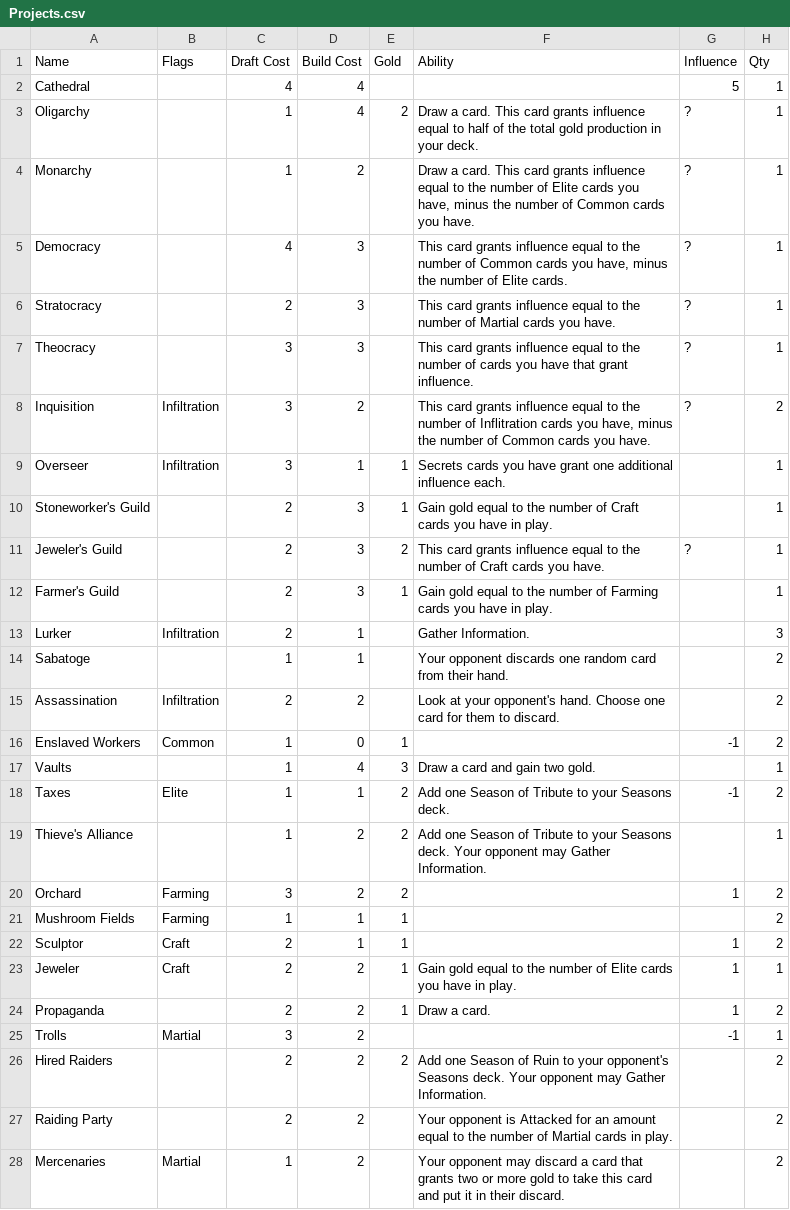
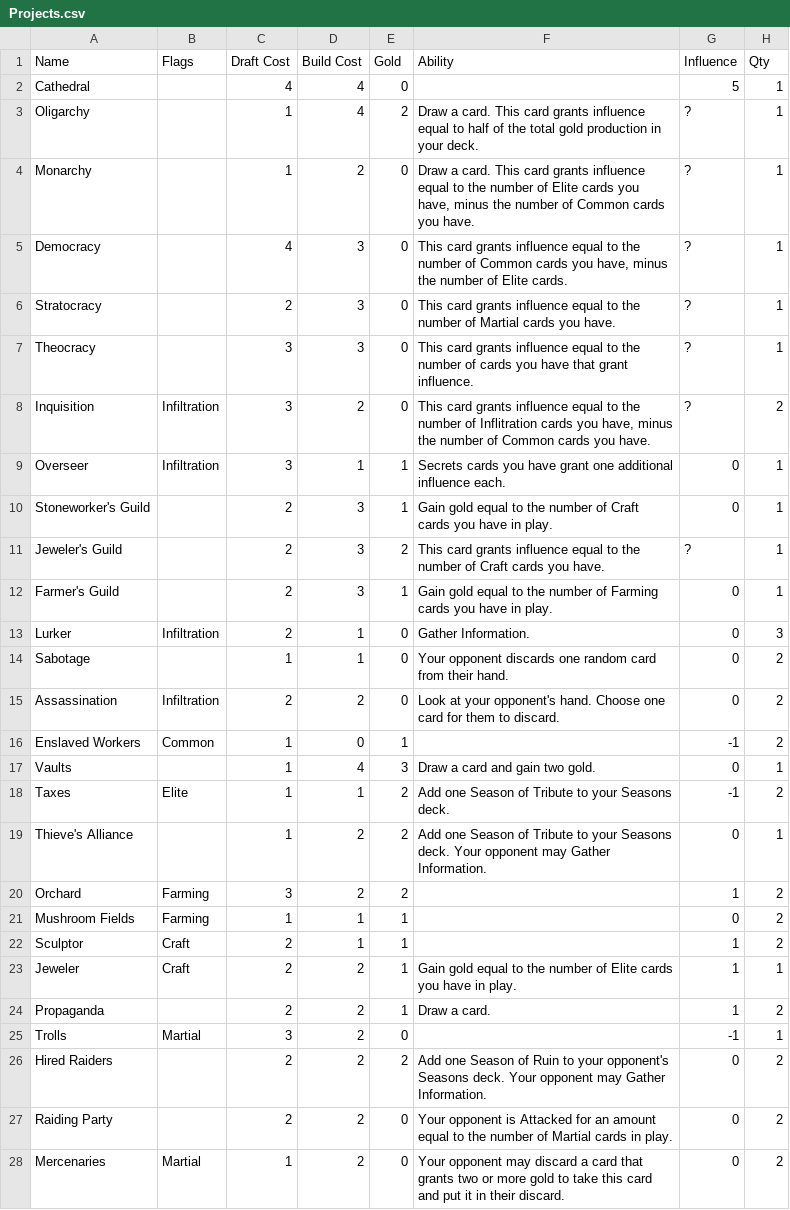
Before and after one commit to the-alex-g/Echoes, a CSV file: CSVs/Projects.csv, drawn as a sheet; only a part is shown; the diff covers the shown part only.

Commit message:
Put zeros in empty fields

```diff
--- a/CSVs/Projects.csv
+++ b/CSVs/Projects.csv
@@ -1,22 +1,22 @@
 Name,Flags,Draft Cost,Build Cost,Gold,Ability,Influence,Qty
-Cathedral,,4,4,,,5,1
+Cathedral,,4,4,0,,5,1
 Oligarchy,,1,4,2,Draw a card. This card grants influence equal to half of the total gold production in your deck.,?,1
-Monarchy,,1,2,,"Draw a card. This card grants influence equal to the number of Elite cards you have, minus the number of Common cards you have.",?,1
-Democracy,,4,3,,"This card grants influence equal to the number of Common cards you have, minus the number of Elite cards.",?,1
-Stratocracy,,2,3,,This card grants influence equal to the number of Martial cards you have.,?,1
-Theocracy,,3,3,,This card grants influence equal to the number of cards you have that grant influence.,?,1
-Inquisition,Infiltration,3,2,,"This card grants influence equal to the number of Inflitration cards you have, minus the number of Common cards you have.",?,2
-Overseer,Infiltration,3,1,1,Secrets cards you have grant one additional influence each.,,1
-Stoneworker's Guild,,2,3,1,Gain gold equal to the number of Craft cards you have in play.,,1
+Monarchy,,1,2,0,"Draw a card. This card grants influence equal to the number of Elite cards you have, minus the number of Common cards you have.",?,1
+Democracy,,4,3,0,"This card grants influence equal to the number of Common cards you have, minus the number of Elite cards.",?,1
+Stratocracy,,2,3,0,This card grants influence equal to the number of Martial cards you have.,?,1
+Theocracy,,3,3,0,This card grants influence equal to the number of cards you have that grant influence.,?,1
+Inquisition,Infiltration,3,2,0,"This card grants influence equal to the number of Inflitration cards you have, minus the number of Common cards you have.",?,2
+Overseer,Infiltration,3,1,1,Secrets cards you have grant one additional influence each.,0,1
+Stoneworker's Guild,,2,3,1,Gain gold equal to the number of Craft cards you have in play.,0,1
 Jeweler's Guild,,2,3,2,This card grants influence equal to the number of Craft cards you have.,?,1
-Farmer's Guild,,2,3,1,Gain gold equal to the number of Farming cards you have in play.,,1
-Lurker,Infiltration,2,1,,Gather Information.,,3
-Sabatoge,,1,1,,Your opponent discards one random card from their hand.,,2
-Assassination,Infiltration,2,2,,Look at your opponent's hand. Choose one card for them to discard.,,2
+Farmer's Guild,,2,3,1,Gain gold equal to the number of Farming cards you have in play.,0,1
+Lurker,Infiltration,2,1,0,Gather Information.,0,3
+Sabotage,,1,1,0,Your opponent discards one random card from their hand.,0,2
+Assassination,Infiltration,2,2,0,Look at your opponent's hand. Choose one card for them to discard.,0,2
 Enslaved Workers,Common,1,0,1,,-1,2
-Vaults,,1,4,3,Draw a card and gain two gold.,,1
+Vaults,,1,4,3,Draw a card and gain two gold.,0,1
 Taxes,Elite,1,1,2,Add one Season of Tribute to your Seasons deck.,-1,2
-Thieve's Alliance,,1,2,2,Add one Season of Tribute to your Seasons deck. Your opponent may Gather Information.,,1
+Thieve's Alliance,,1,2,2,Add one Season of Tribute to your Seasons deck. Your opponent may Gather Information.,0,1
 Orchard,Farming,3,2,2,,1,2
-Mushroom Fields,Farming,1,1,1,,,2
+Mushroom Fields,Farming,1,1,1,,0,2
 Sculptor,Craft,2,1,1,,1,2
@@ -24,5 +24,5 @@ Jeweler,Craft,2,2,1,Gain gold equal to the number of Elite cards you have in pla
 Propaganda,,2,2,1,Draw a card.,1,2
-Trolls,Martial,3,2,,,-1,1
-Hired Raiders,,2,2,2,Add one Season of Ruin to your opponent's Seasons deck. Your opponent may Gather Information.,,2
-Raiding Party,,2,2,,Your opponent is Attacked for an amount equal to the number of Martial cards in play.,,2
-Mercenaries,Martial,1,2,,Your opponent may discard a card that grants two or more gold to take this card and put it in their discard.,,2
+Trolls,Martial,3,2,0,,-1,1
+Hired Raiders,,2,2,2,Add one Season of Ruin to your opponent's Seasons deck. Your opponent may Gather Information.,0,2
+Raiding Party,,2,2,0,Your opponent is Attacked for an amount equal to the number of Martial cards in play.,0,2
+Mercenaries,Martial,1,2,0,Your opponent may discard a card that grants two or more gold to take this card and put it in their discard.,0,2
```
Also changed, not shown: 29 edited cells elsewhere in this file, CSVs/Seasons.csv.
